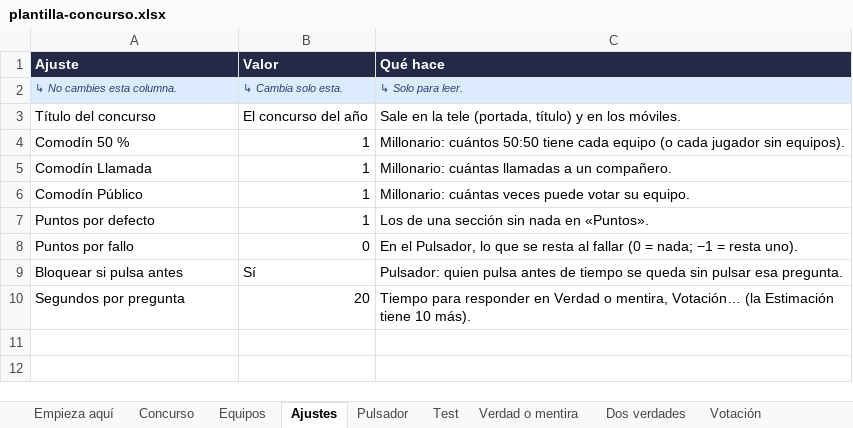
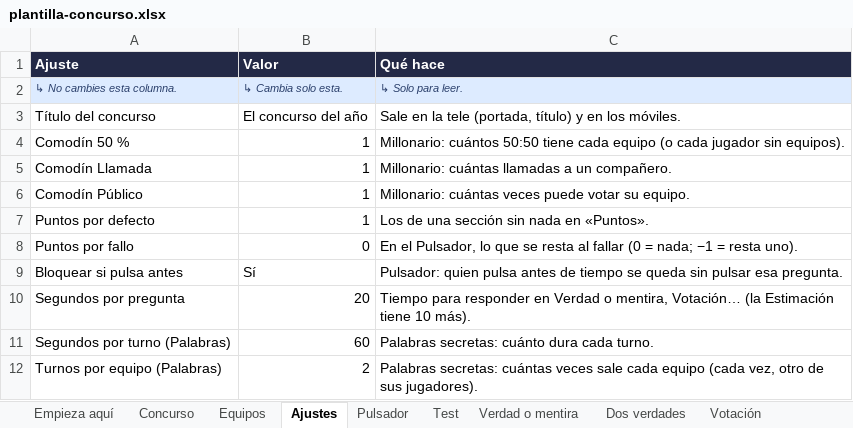
Before and after one commit to RonikGr/EL-CONCURSO-DEL-A-O, an Excel workbook: public/plantilla-concurso.xlsx, sheet Ajustes, drawn as a sheet; values as stored, in another font and other column widths than the file's, no borders; the diff names each change by its address in the sheet, - before the commit and + after, or states it on an @@ line.

```diff
--- a/public/plantilla-concurso.xlsx (sheet Ajustes)
+++ b/public/plantilla-concurso.xlsx (sheet Ajustes)
+row 11: Segundos por turno (Palabras) | 60 | Palabras secretas: cuánto dura cada turno.
+row 12: Turnos por equipo (Palabras) | 2 | Palabras secretas: cuántas veces sale cada equipo (cada vez, otro de sus jugadores).
```
Also changed, not shown: sheet Test, sheet Dos verdades, sheet Estimación, sheet Pulsador, sheet Libre, sheet Concurso, 6 more sheets, other sheet tabs, formulas that keep their value, 32 other files.
